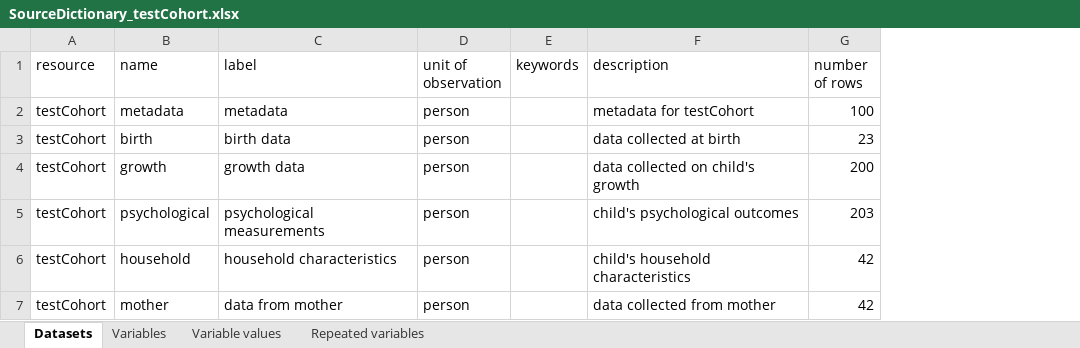
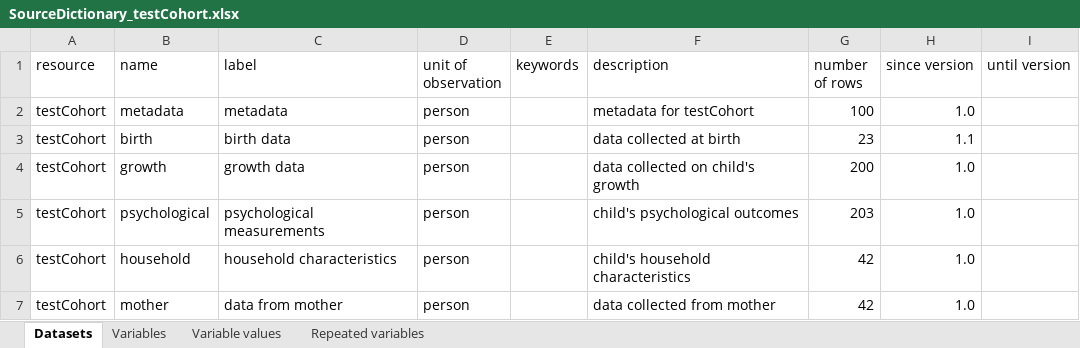
Before and after one commit to molgenis/molgenis-emx2, an Excel workbook: docs/resources/SourceDictionary_testCohort.xlsx, sheet Datasets, drawn as a sheet; values as stored, in another font and other column widths than the file's, no borders; the diff names each change by its address in the sheet, - before the commit and + after, or states it on an @@ line.

```diff
--- a/docs/resources/SourceDictionary_testCohort.xlsx (sheet Datasets)
+++ b/docs/resources/SourceDictionary_testCohort.xlsx (sheet Datasets)
+column H (since version), rows 2-7: 1.0 | 1.1 | 1.0 | 1.0 | 1.0 | 1.0
+column I (until version), empty
```
Also changed, not shown: sheet Repeated variables, docs/resources/SourceDictionary.xlsx, docs/resources/TargetDictionary.xlsx, 1 other file.
